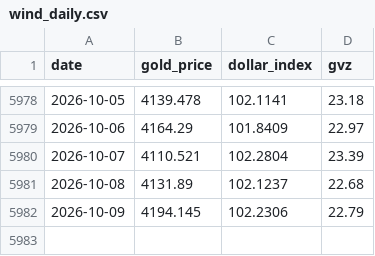
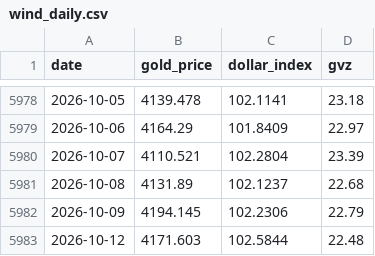
Before and after one commit to yunyunzhongpku/gold-reserves-dashboard, a CSV file: data/market/wind_daily.csv, drawn as a sheet; only a part is shown, gaps mark what is left out.

```diff
--- a/data/market/wind_daily.csv
+++ b/data/market/wind_daily.csv
@@ -5982 +5982,2 @@ date,gold_price,dollar_index,gvz
 2026-10-09,4194.145,102.2306,22.79
+2026-10-12,4171.603,102.5844,22.48
```
Also changed, not shown: data/market/gold_context_assets.csv, data/market/wind_supplemental.csv, 3 other files.
